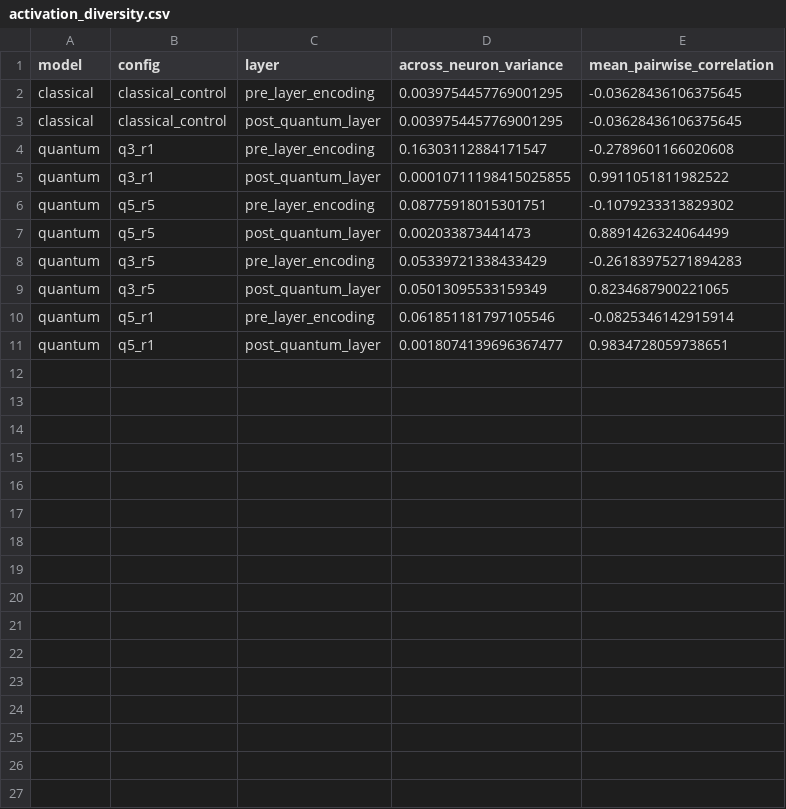
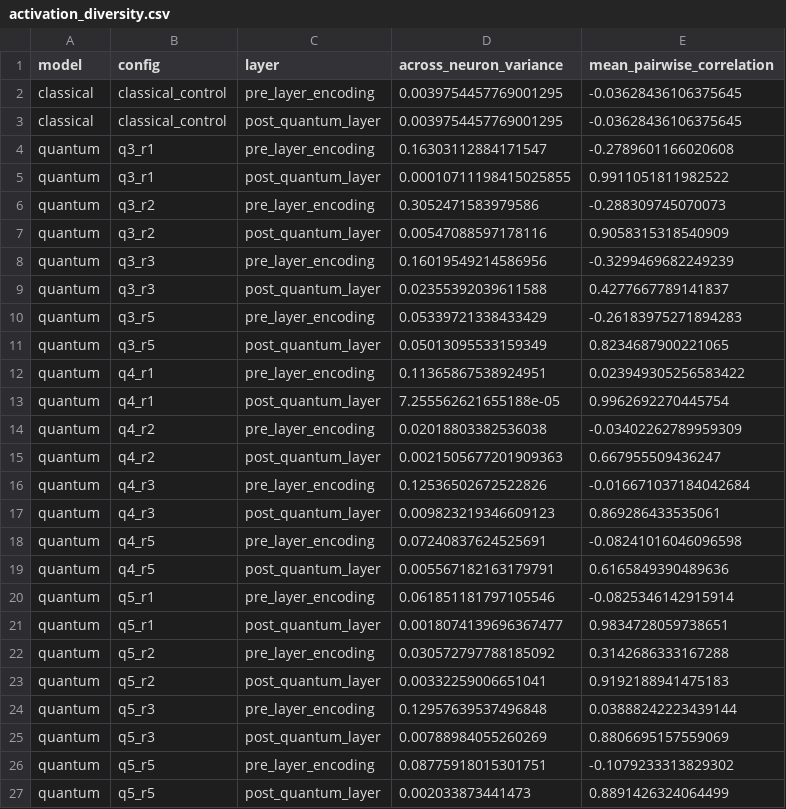
Before and after one commit to JitheshMithra/SPECops, a CSV file: SPECops/src/results/activation_diversity.csv, drawn as a sheet.

Commit message:
Add Shapley layer attribution, heat-equation cross-validation, full 12-config diagnostics, and second-seed robustness data
- Fix extend_training.py/train_adam.py CSV writers to include the model field and a wall_clock_elapsed_sec column, closing a schema-drift bug that had produced misaligned seed>=1 rows; repair the historical rows this affected in longer_training_results.csv
- Extend activation_diversity.py and effective_rank.py from the 4 corner configs to all 12 sweep configs
- Add shapley_layer_attribution.py: exact Shapley-value attribution of q5_r5's 5 re-upload layers via layer ablation, per arXiv 2301.09138
- Add heat_equation.py's evaluate() and heat_equation_sweep.py: single-seed 12-config cross-validation sweep against the heat equation's closed-form reference solution, as a no-shock contrast to Burgers'
- Add redundancy_over_epochs.py (not yet run) and a plotting script for the q5_r5 convergence trace
- Add a CLI wrapper to main.py for training a single config from the command line
- Extend second-seed GD data for q5_r1 and q3_r5, and rerun the classical Adam convergence trace with wall-clock timing
- Broaden the .gitignore log-file rule to catch stray logs at any depth, not just under SPECops/src/

```diff
--- a/SPECops/src/results/activation_diversity.csv
+++ b/SPECops/src/results/activation_diversity.csv
@@ -5,7 +5,23 @@ quantum,q3_r1,pre_layer_encoding,0.16303112884171547,-0.2789601166020608
 quantum,q3_r1,post_quantum_layer,0.00010711198415025855,0.9911051811982522
+quantum,q3_r2,pre_layer_encoding,0.3052471583979586,-0.288309745070073
+quantum,q3_r2,post_quantum_layer,0.00547088597178116,0.9058315318540909
+quantum,q3_r3,pre_layer_encoding,0.16019549214586956,-0.3299469682249239
+quantum,q3_r3,post_quantum_layer,0.02355392039611588,0.4277667789141837
+quantum,q3_r5,pre_layer_encoding,0.05339721338433429,-0.26183975271894283
+quantum,q3_r5,post_quantum_layer,0.05013095533159349,0.8234687900221065
+quantum,q4_r1,pre_layer_encoding,0.11365867538924951,0.023949305256583422
+quantum,q4_r1,post_quantum_layer,7.255562621655188e-05,0.9962692270445754
+quantum,q4_r2,pre_layer_encoding,0.02018803382536038,-0.03402262789959309
+quantum,q4_r2,post_quantum_layer,0.0021505677201909363,0.667955509436247
+quantum,q4_r3,pre_layer_encoding,0.12536502672522826,-0.016671037184042684
+quantum,q4_r3,post_quantum_layer,0.009823219346609123,0.869286433535061
+quantum,q4_r5,pre_layer_encoding,0.07240837624525691,-0.08241016046096598
+quantum,q4_r5,post_quantum_layer,0.005567182163179791,0.6165849390489636
+quantum,q5_r1,pre_layer_encoding,0.061851181797105546,-0.0825346142915914
+quantum,q5_r1,post_quantum_layer,0.0018074139696367477,0.9834728059738651
+quantum,q5_r2,pre_layer_encoding,0.030572797788185092,0.3142686333167288
+quantum,q5_r2,post_quantum_layer,0.00332259006651041,0.9192188941475183
+quantum,q5_r3,pre_layer_encoding,0.12957639537496848,0.03888242223439144
+quantum,q5_r3,post_quantum_layer,0.00788984055260269,0.8806695157559069
 quantum,q5_r5,pre_layer_encoding,0.08775918015301751,-0.1079233313829302
 quantum,q5_r5,post_quantum_layer,0.002033873441473,0.8891426324064499
-quantum,q3_r5,pre_layer_encoding,0.05339721338433429,-0.26183975271894283
-quantum,q3_r5,post_quantum_layer,0.05013095533159349,0.8234687900221065
-quantum,q5_r1,pre_layer_encoding,0.061851181797105546,-0.0825346142915914
-quantum,q5_r1,post_quantum_layer,0.0018074139696367477,0.9834728059738651
```
Also changed, not shown: SPECops/src/results/activation_analysis.csv, SPECops/src/results/activation_measurement_check.csv, 21 other files.
